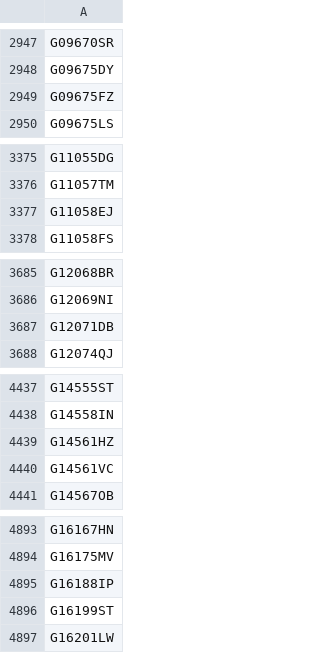
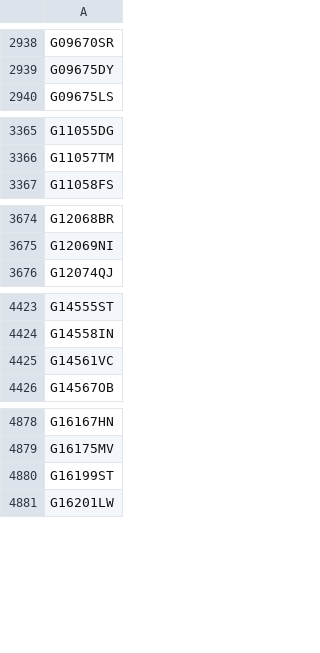
Before and after one commit to glygen-glycan-data/PyGly, a TSV file: smw/glycandata/export/gwb.tsv, drawn as a sheet; only a part is shown, gaps mark what is left out; the diff covers the shown part only; the diff names each change by its address in the sheet, - before the commit and + after, or states it on an @@ line.

```diff
--- a/smw/glycandata/export/gwb.tsv
+++ b/smw/glycandata/export/gwb.tsv
-row 2949: G09675FZ
-row 3377: G11058EJ
-row 3687: G12071DB
-row 4439: G14561HZ
-row 4895: G16188IP
```
Also changed, not shown: 84 removed rows elsewhere in this file, smw/glycandata/export/redendmono.tsv, smw/glycandata/export/taxa.tsv, 15 other files.
